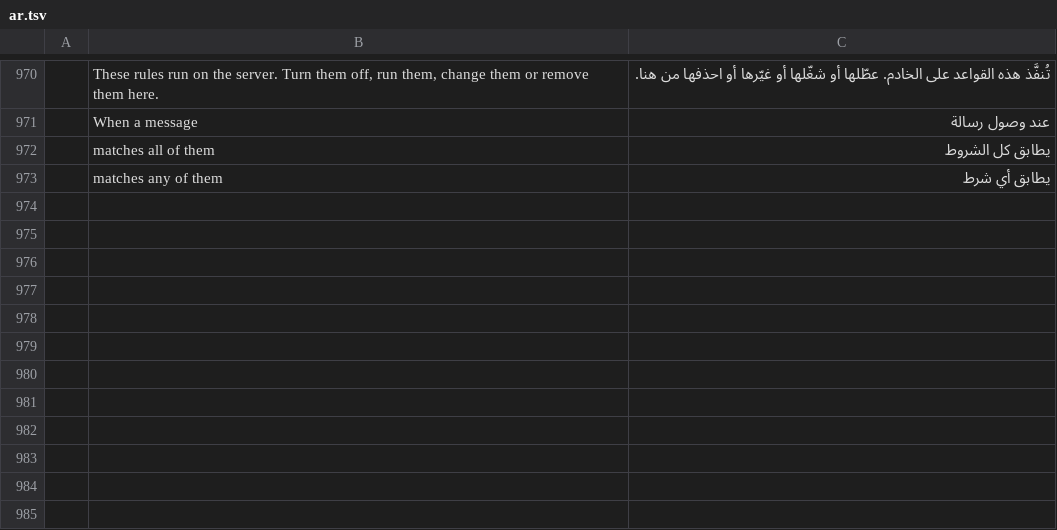
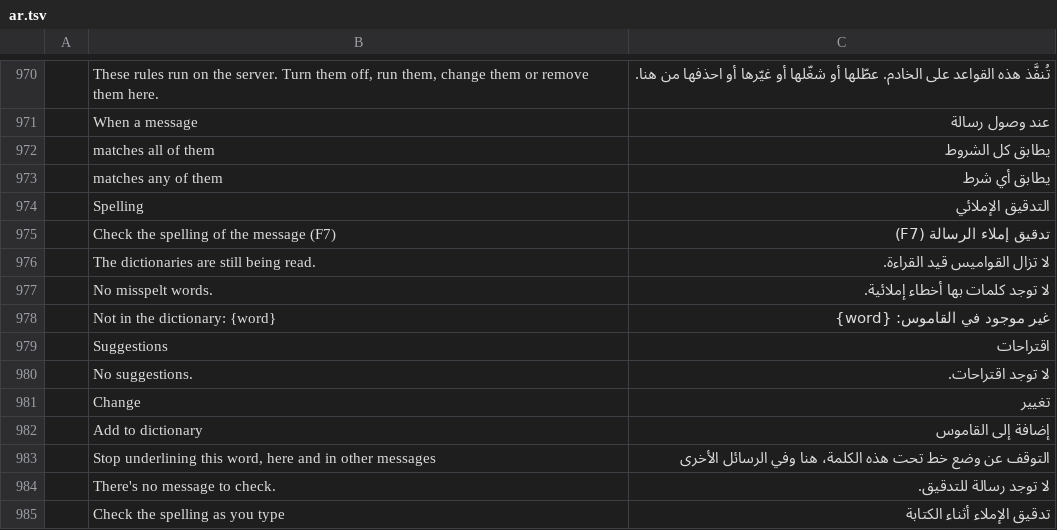
Before and after one commit to dgaudin/mailcraft, a TSV file: crates/ui-egui/src/i18n/ar.tsv, drawn as a sheet; only a part is shown, gaps mark what is left out; the diff names each change by its address in the sheet, - before the commit and + after, or states it on an @@ line.

Commit message:
The spelling dialog corrects a word where it stands, the subject too
Outlook's Spelling, over the message being written: the first word the
dictionaries don't know, what could replace it, and Change puts the
suggestion in its place with the look the word had (the styles are
spliced, not reset). Ignore lets a word be for this check, Add to
dictionary stops it being underlined for good: the words are kept in
the preferences (`Prefs::spelling`) and loaded with the dictionaries.
The subject is checked as well, underlined as it's typed and corrected
by the same command.

Two commands carry it: `compose.replaceText` (a byte range of the body
or the subject, replaced; what isn't there, or falls inside a character,
is refused) and `spelling.add`. Options › Reading gained "Check the
spelling as you type" (`view.spelling`), which stops the underlining
while the dialog still checks on demand. The browser has no
dictionaries, so the ribbon button isn't drawn there.

The button's icon is Fluent's Text Grammar Checkmark, taken unchanged
from @fluentui/svg-icons, with its row in ATTRIBUTION.md; the dialog
also opens with F7.

```diff
--- a/crates/ui-egui/src/i18n/ar.tsv
+++ b/crates/ui-egui/src/i18n/ar.tsv
+row 974:  | Spelling | التدقيق الإملائي
+row 975:  | Check the spelling of the message (F7) | تدقيق إملاء الرسالة (F7)
+row 976:  | The dictionaries are still being read. | لا تزال القواميس قيد القراءة.
+row 977:  | No misspelt words. | لا توجد كلمات بها أخطاء إملائية.
+row 978:  | Not in the dictionary: {word} | غير موجود في القاموس: {word}
+row 979:  | Suggestions | اقتراحات
+row 980:  | No suggestions. | لا توجد اقتراحات.
+row 981:  | Change | تغيير
+row 982:  | Add to dictionary | إضافة إلى القاموس
+row 983:  | Stop underlining this word, here and in other messages | التوقف عن وضع خط تحت هذه الكلمة، هنا وفي الرسائل الأخرى
+row 984:  | There's no message to check. | لا توجد رسالة للتدقيق.
+row 985:  | Check the spelling as you type | تدقيق الإملاء أثناء الكتابة
```
Also changed, not shown: crates/ui-egui/src/i18n/de.tsv, crates/ui-egui/src/i18n/es.tsv, 23 other files.
